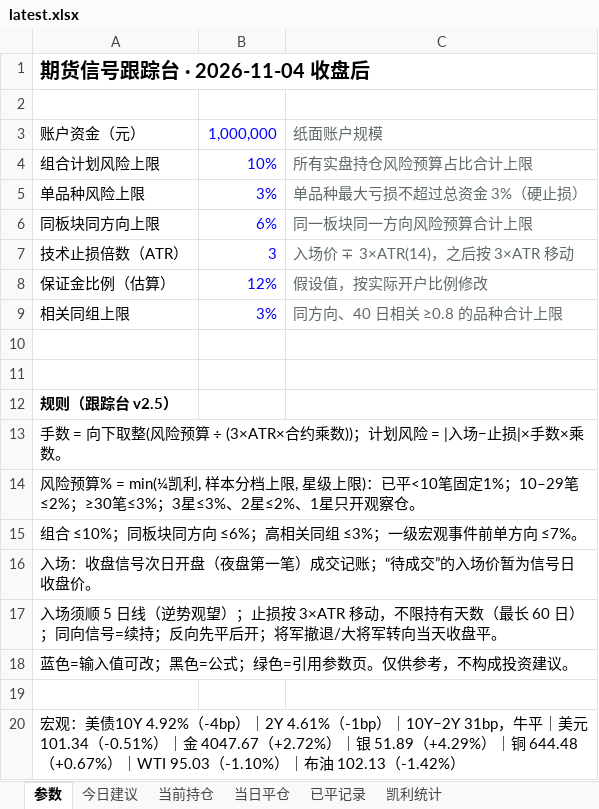
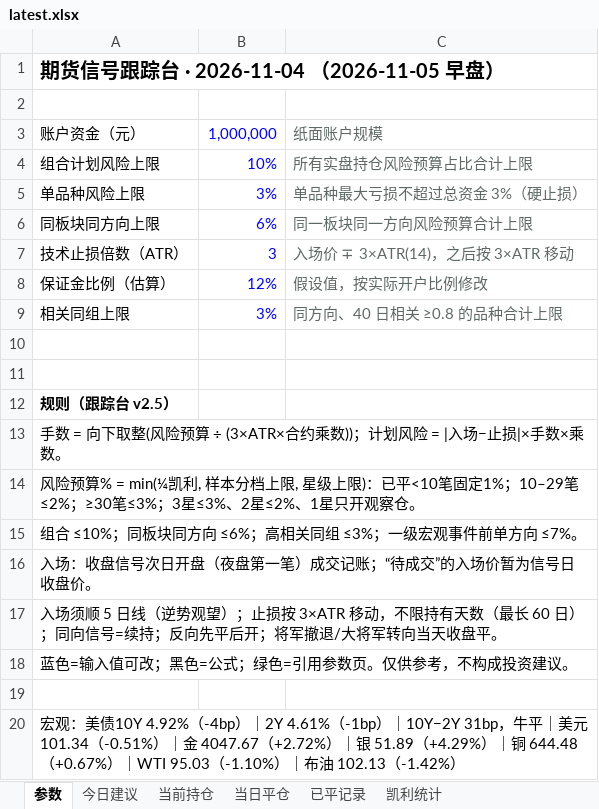
Before and after one commit to yuherantrader-glitch/futures-board, an Excel workbook: latest.xlsx, sheet 参数, drawn as a sheet; values as stored, in another font and other column widths than the file's, no borders; the diff names each change by its address in the sheet, - before the commit and + after, or states it on an @@ line.

```diff
--- a/latest.xlsx (sheet 参数)
+++ b/latest.xlsx (sheet 参数)
-A1: 期货信号跟踪台 · 2026-11-04 收盘后
+A1: 期货信号跟踪台 · 2026-11-04 （2026-11-05 早盘）
```
Also changed, not shown: 4 other files.
